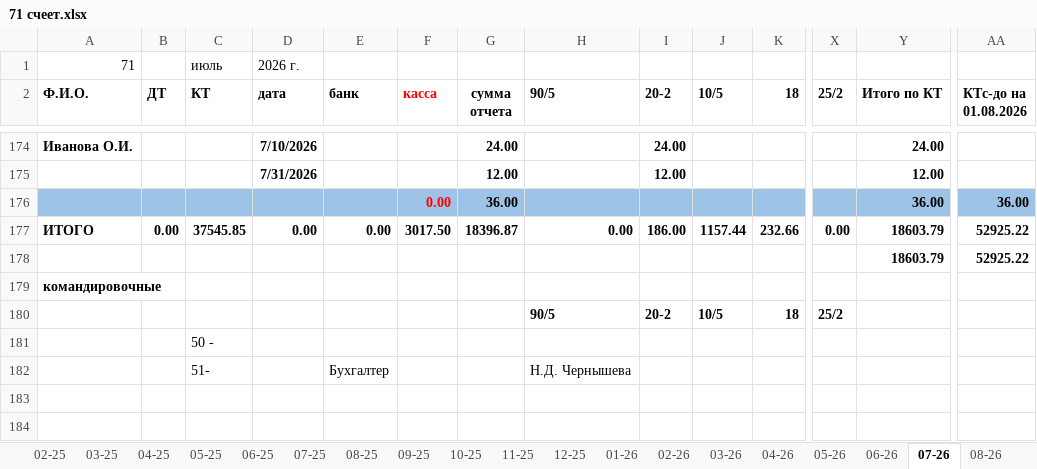
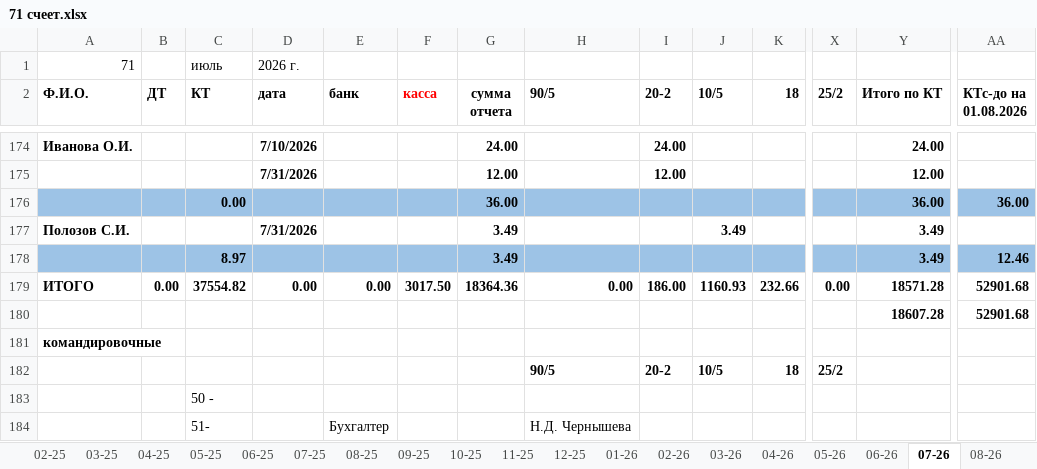
Before and after one commit to NearVich/zhivot, an Excel workbook: 71 счеет.xlsx, sheet 07-26, drawn as a sheet; only a part is shown, gaps mark what is left out; values as stored, in another font and other column widths than the file's, no borders; removed rows and columns are numbered as before the commit, all else as after; rows hold the shown columns only; the diff names each change by its address in the sheet, - before the commit and + after, or states it on an @@ line.

```diff
--- a/71 счеет.xlsx (sheet 07-26)
+++ b/71 счеет.xlsx (sheet 07-26)
-C176 (КТ): (empty)
+C176 (КТ): 0.00
-F176 (касса): 0.00
+F176 (касса): (empty)
+row 177: Полозов С.И. |  |  | 7/31/2026 |  |  | 3.49 |  |  | 3.49 |  |  | 3.49
+row 178:  |  | 8.97 |  |  |  | 3.49 |  |  |  |  |  | 3.49 | 12.46
-C179 (КТ): 37545.85
+C179 (КТ): 37554.82
-G179 (сумма отчета): 18396.87
+G179 (сумма отчета): 18364.36
-J179 (10/5): 1157.44
+J179 (10/5): 1160.93
-Y179 (Итого по КТ): 18603.79
+Y179 (Итого по КТ): 18571.28
-AA179 (КТс-до на 01.08.2026): 52925.22
+AA179 (КТс-до на 01.08.2026): 52901.68
-row 178:  |  |  |  |  |  |  |  |  |  |  |  | 18603.79 | 52925.22
+row 180:  |  |  |  |  |  |  |  |  |  |  |  | 18607.28 | 52901.68
```
Also changed, not shown: sheet 05-26, sheet 08-26, formulas that keep their value.
